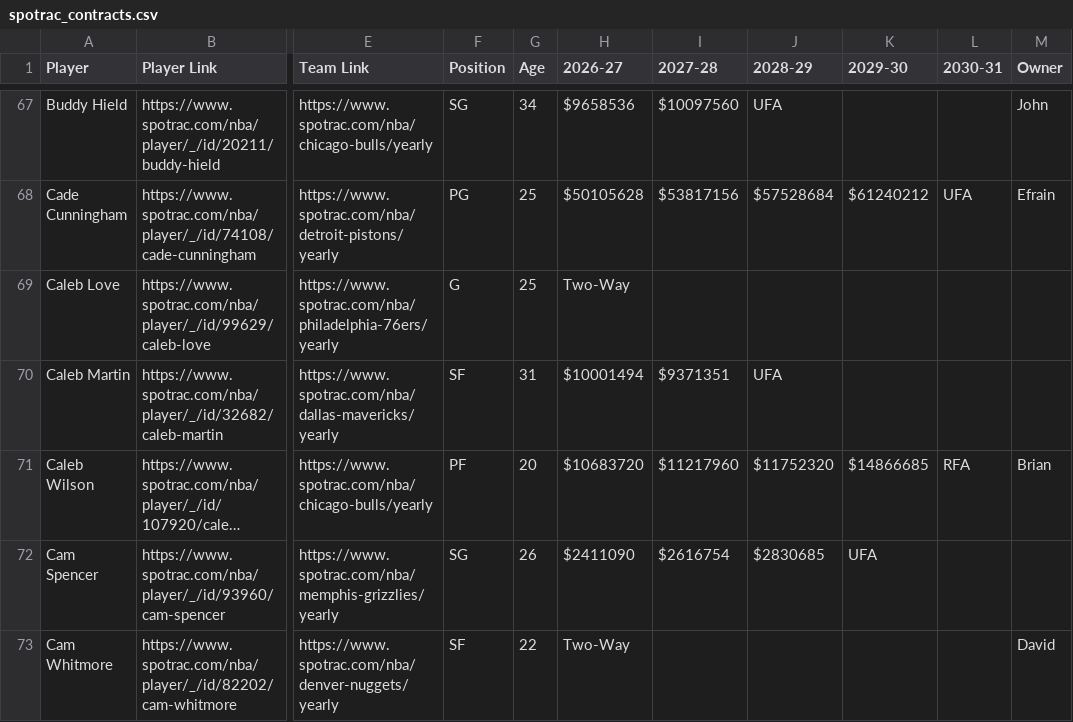
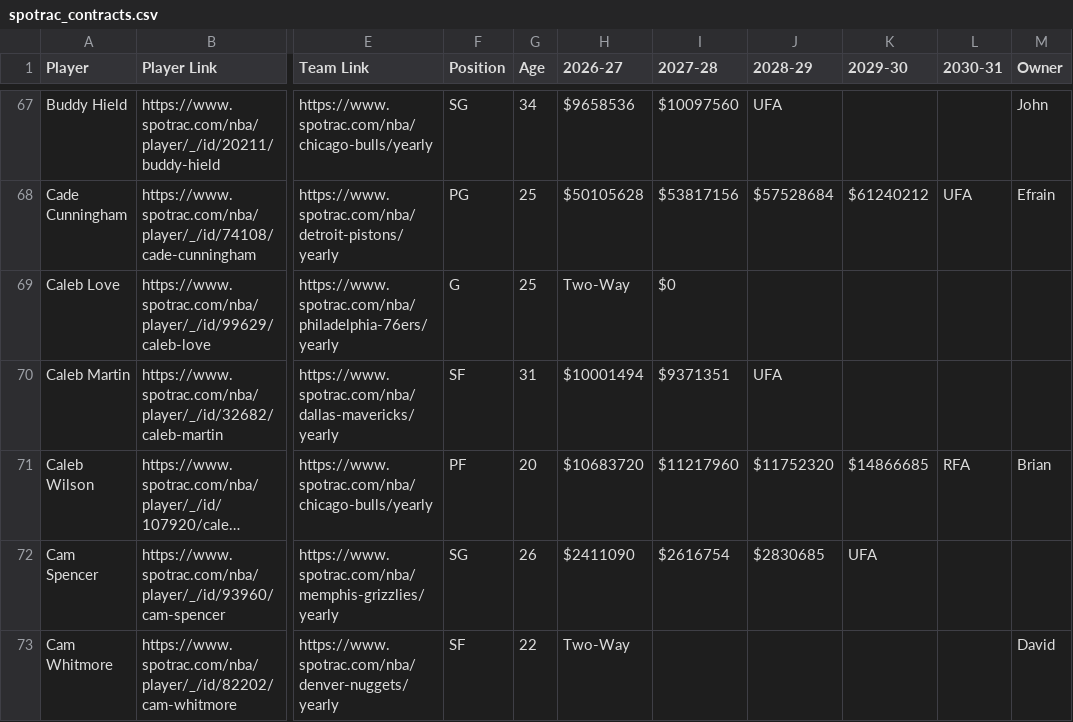
Before and after one commit to b-harr/dmcb, a CSV file: data/spotrac_contracts.csv, drawn as a sheet; only a part is shown, gaps mark what is left out; long unchanged cells end in …; the diff names each change by its address in the sheet, - before the commit and + after, or states it on an @@ line.

Commit message:
Fix incorrect value for non-final contracts

```diff
--- a/data/spotrac_contracts.csv
+++ b/data/spotrac_contracts.csv
-I69 (2027-28): (empty)
+I69 (2027-28): $0
```
Also changed, not shown: 1 other file.
